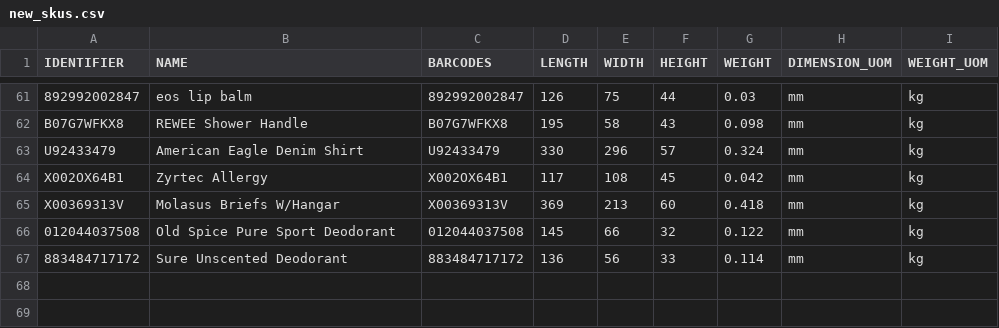
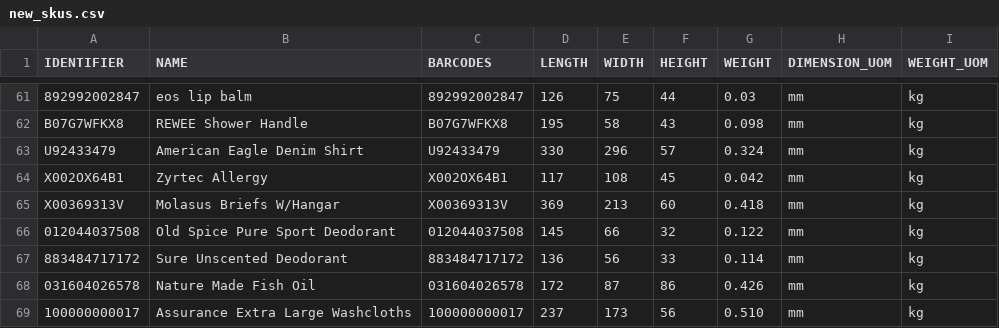
Before and after one commit to tanmayDhasade/sqa_scripts, a CSV file: new_skus.csv, drawn as a sheet; only a part is shown, gaps mark what is left out.

Commit message:
Update new_skus.csv

```diff
--- a/new_skus.csv
+++ b/new_skus.csv
@@ -67 +67,3 @@ X00369313V,Molasus Briefs W/Hangar,X00369313V,369,213,60,0.418,mm,kg
 883484717172,Sure Unscented Deodorant,883484717172,136,56,33,0.114,mm,kg
+031604026578,Nature Made Fish Oil,031604026578,172,87,86,0.426,mm,kg
+100000000017,Assurance Extra Large Washcloths,100000000017,237,173,56,0.510,mm,kg
```
